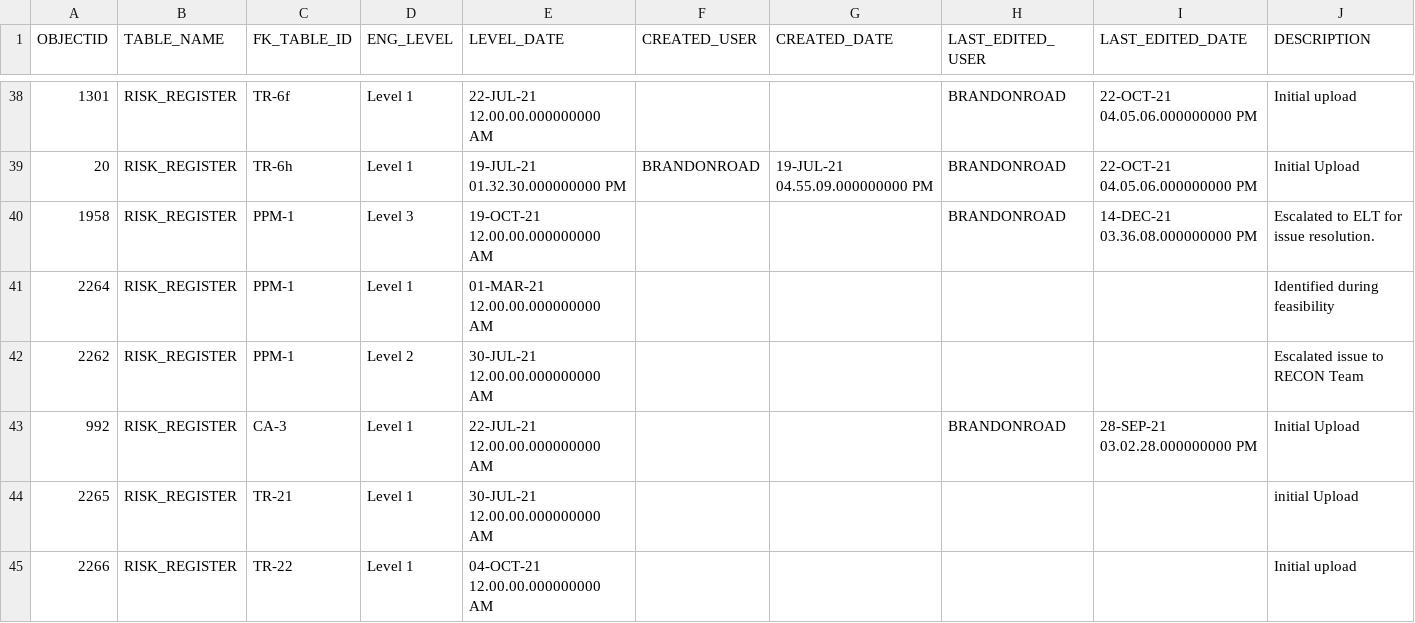
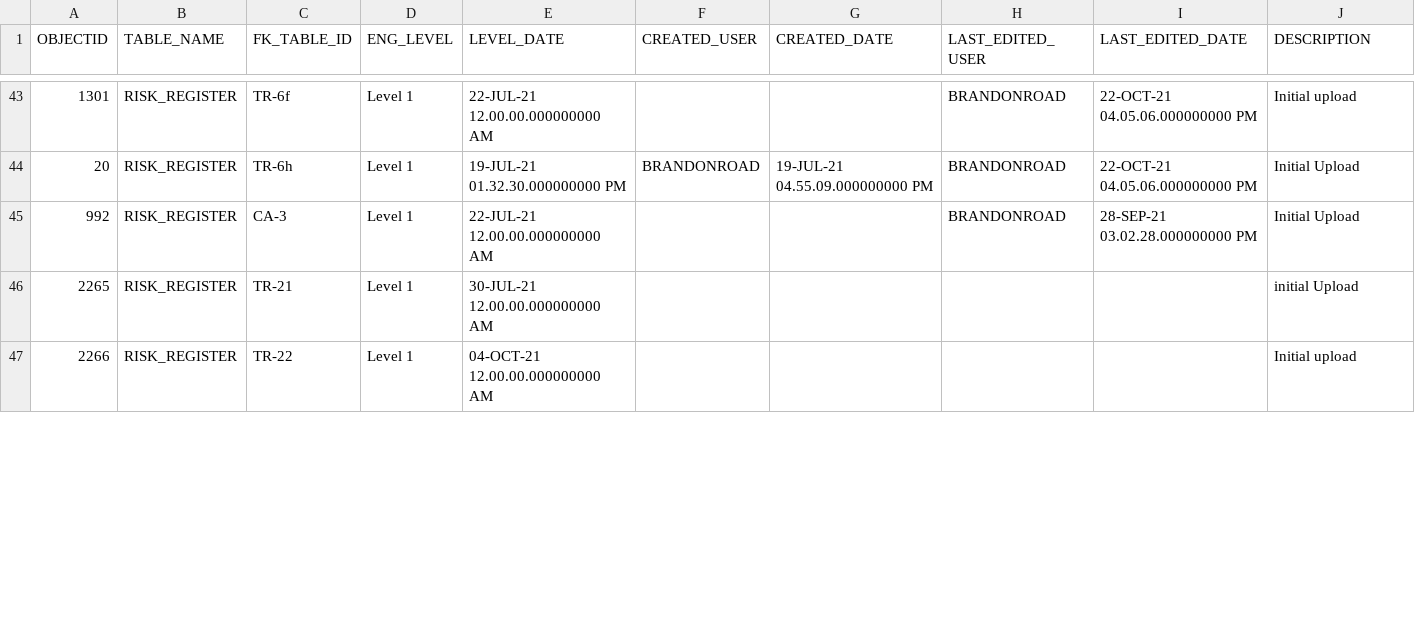
Before and after one commit to MVR-GIS/BRIP-RAR, a CSV file: data/EVENTS_MAIN_VIEW.csv, drawn as a sheet; only a part is shown, gaps mark what is left out; the diff covers the shown part only.

```diff
--- a/data/EVENTS_MAIN_VIEW.csv
+++ b/data/EVENTS_MAIN_VIEW.csv
@@ -39,5 +44,2 @@
 20,"RISK_REGISTER","TR-6h","Level 1",19-JUL-21 01.32.30.000000000 PM,"BRANDONROAD",19-JUL-21 04.55.09.000000000 PM,"BRANDONROAD",22-OCT-21 04.05.06.000000000 PM,"Initial Upload"
-1958,"RISK_REGISTER","PPM-1","Level 3",19-OCT-21 12.00.00.000000000 AM,"",,"BRANDONROAD",14-DEC-21 03.36.08.000000000 PM,"Escalated to ELT for issue resolution."
-2264,"RISK_REGISTER","PPM-1","Level 1",01-MAR-21 12.00.00.000000000 AM,"",,"",,"Identified during feasibility"
-2262,"RISK_REGISTER","PPM-1","Level 2",30-JUL-21 12.00.00.000000000 AM,"",,"",,"Escalated issue to RECON Team"
 992,"RISK_REGISTER","CA-3","Level 1",22-JUL-21 12.00.00.000000000 AM,"",,"BRANDONROAD",28-SEP-21 03.02.28.000000000 PM,"Initial Upload"
```
Also changed, not shown: 10 added rows and 1 removed row elsewhere in this file, data/DECISION_MAIN_VIEW.csv, data/DISCUSSION_LOG_MAIN_VIEW.csv, 3 other files.
